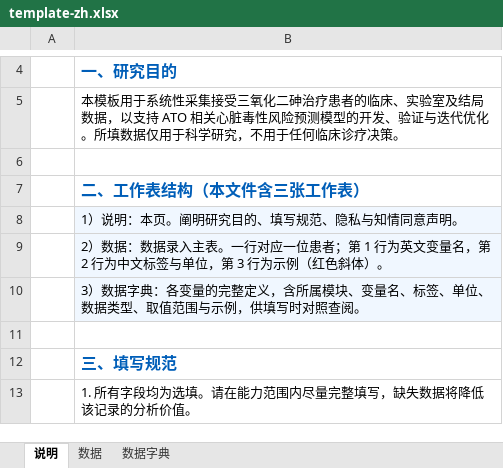
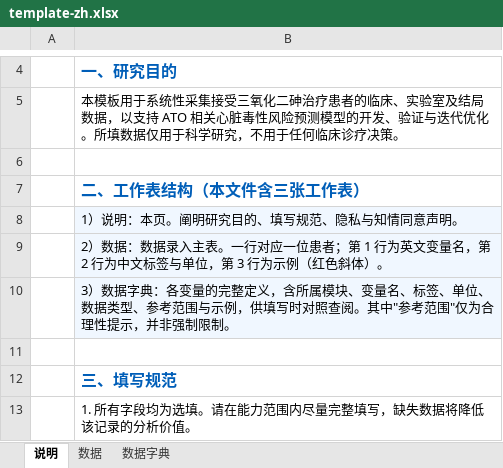
Before and after one commit to nixt1998/ato-predictor, an Excel workbook: public/templates/template-zh.xlsx, sheet 说明, drawn as a sheet; only a part is shown, gaps mark what is left out; values as stored, in another font and other column widths than the file's, no borders; the diff names each change by its address in the sheet, - before the commit and + after, or states it on an @@ line.

```diff
--- a/public/templates/template-zh.xlsx (sheet 说明)
+++ b/public/templates/template-zh.xlsx (sheet 说明)
-B10: …据类型、取值范围与示例，供填写时对照查阅。
+B10: …据类型、参考范围与示例，供填写时对照查阅。其中"参考范围"仅为合理性提示，并非强制限制。
```
Also changed, not shown: sheet 数据字典, sheet 数据, public/templates/template-en.xlsx, 1 other file.
